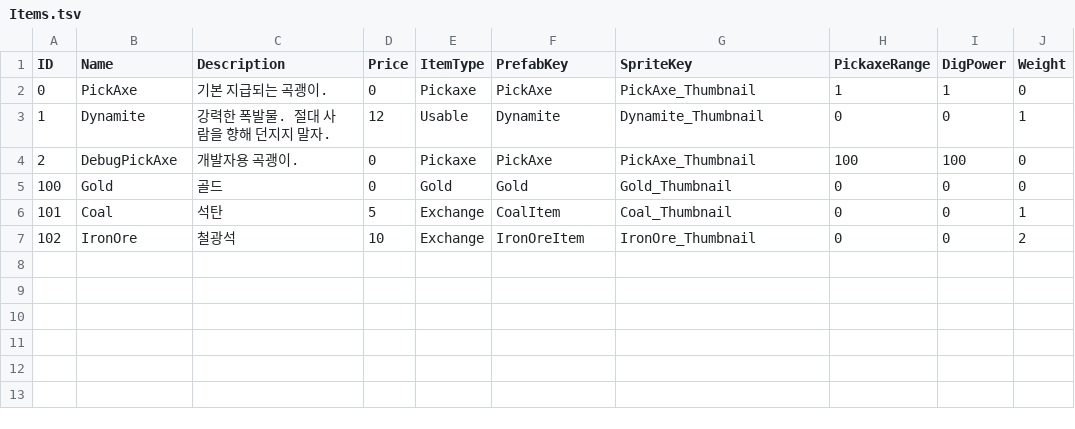
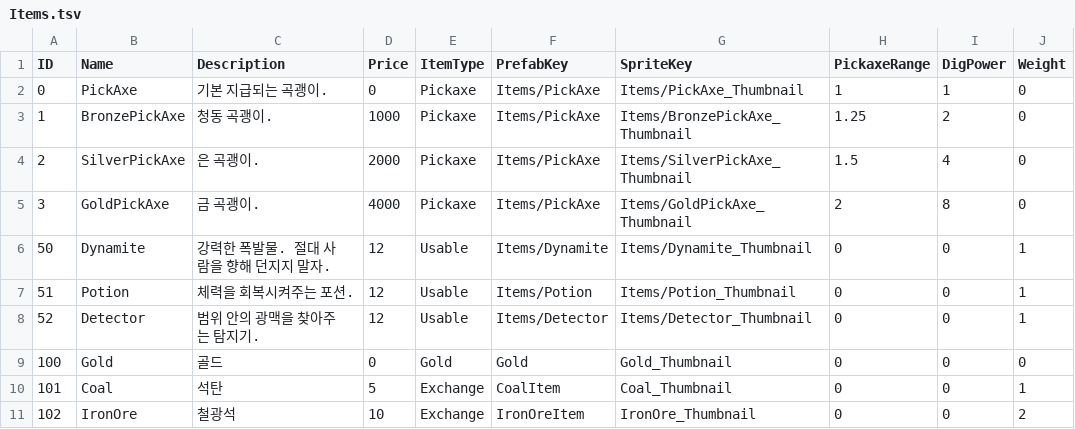
Before and after one commit to KooHoo-Dev/3rd-TeamProject-KH, a TSV file: Assets/StreamingAssets/Table/Item/Items.tsv, drawn as a sheet.

```diff
--- a/Assets/StreamingAssets/Table/Item/Items.tsv
+++ b/Assets/StreamingAssets/Table/Item/Items.tsv
@@ -1,5 +1,9 @@
 ID	Name	Description	Price	ItemType	PrefabKey	SpriteKey	PickaxeRange	DigPower	Weight
-0	PickAxe	기본 지급되는 곡괭이.	0	Pickaxe	PickAxe	PickAxe_Thumbnail	1	1	0
-1	Dynamite	강력한 폭발물. 절대 사람을 향해 던지지 말자.	12	Usable	Dynamite	Dynamite_Thumbnail	0	0	1
-2	DebugPickAxe	개발자용 곡괭이.	0	Pickaxe	PickAxe	PickAxe_Thumbnail	100	100	0
+0	PickAxe	기본 지급되는 곡괭이.	0	Pickaxe	Items/PickAxe	Items/PickAxe_Thumbnail	1	1	0
+1	BronzePickAxe	청동 곡괭이.	1000	Pickaxe	Items/PickAxe	Items/BronzePickAxe_Thumbnail	1.25	2	0
+2	SilverPickAxe	은 곡괭이.	2000	Pickaxe	Items/PickAxe	Items/SilverPickAxe_Thumbnail	1.5	4	0
+3	GoldPickAxe	금 곡괭이.	4000	Pickaxe	Items/PickAxe	Items/GoldPickAxe_Thumbnail	2	8	0
+50	Dynamite	강력한 폭발물. 절대 사람을 향해 던지지 말자.	12	Usable	Items/Dynamite	Items/Dynamite_Thumbnail	0	0	1
+51	Potion	체력을 회복시켜주는 포션.	12	Usable	Items/Potion	Items/Potion_Thumbnail	0	0	1
+52	Detector	범위 안의 광맥을 찾아주는 탐지기.	12	Usable	Items/Detector	Items/Detector_Thumbnail	0	0	1	
 100	Gold	골드	0	Gold	Gold	Gold_Thumbnail	0	0	0
```
Also changed, not shown: 1 other file.
